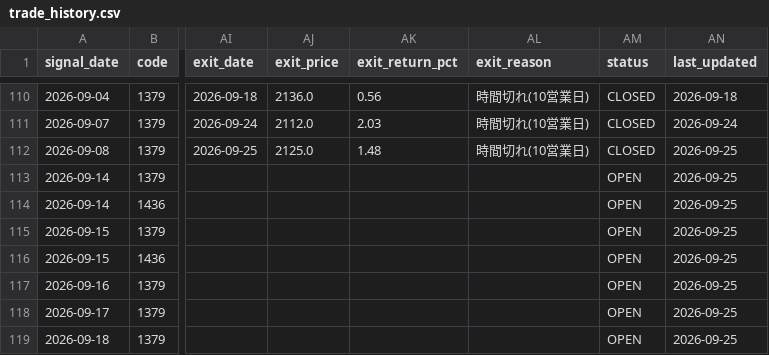
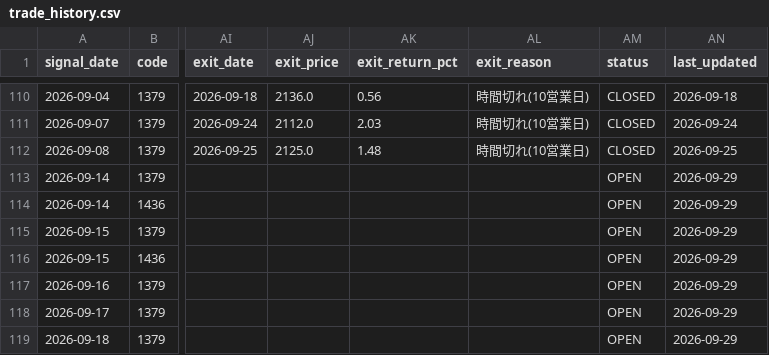
Before and after one commit to MANDAI0571/stock-news-monitor, a CSV file: data/trade_history.csv, drawn as a sheet; only a part is shown, gaps mark what is left out; the diff covers the shown part only; the diff names each change by its address in the sheet, - before the commit and + after, or states it on an @@ line.

```diff
--- a/data/trade_history.csv
+++ b/data/trade_history.csv
-AN113:AN119 (last_updated): 2026-09-25
+AN113:AN119 (last_updated): 2026-09-29
```
Also changed, not shown: 1 added row and 5 edited cells elsewhere in this file, 1 other file.
